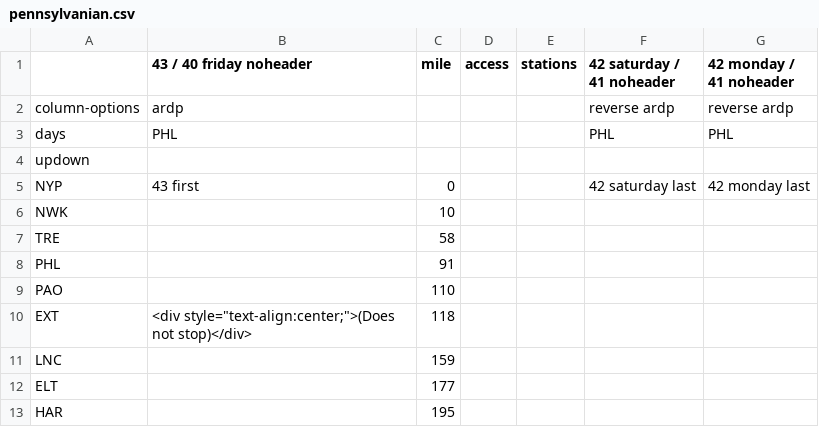
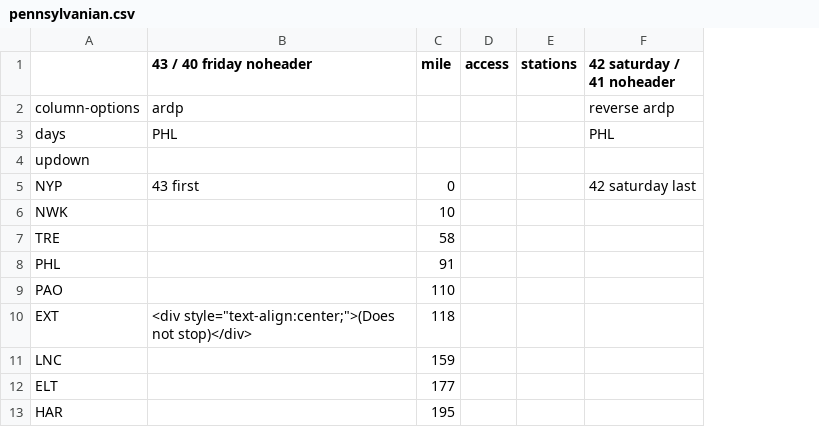
Before and after one commit to juckins/timetable_kit, a CSV file: timetable_kit/specs_amtrak/pennsylvanian.csv, drawn as a sheet; only a part is shown; the diff names each change by its address in the sheet, - before the commit and + after, or states it on an @@ line.

```diff
--- a/timetable_kit/specs_amtrak/pennsylvanian.csv
+++ b/timetable_kit/specs_amtrak/pennsylvanian.csv
-column G (42 monday / 41 noheader), rows 2-5: reverse ardp | PHL |  | 42 monday last
```
Also changed, not shown: timetable_kit/specs_amtrak/richmond-saturday-nb.csv, timetable_kit/specs_amtrak/richmond-sunday-nb.csv, 10 other files.
